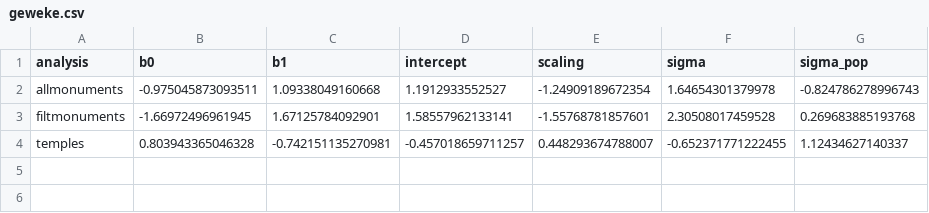
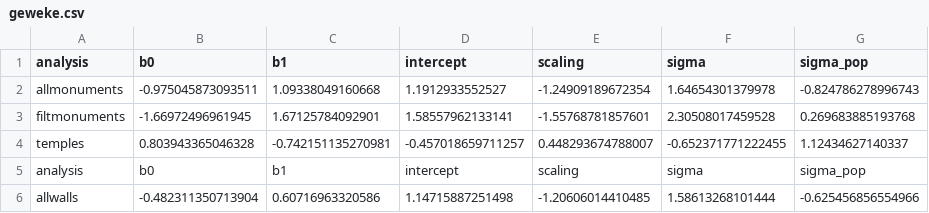
Before and after one commit to wccarleton/urbanscale, a CSV file: Output/geweke.csv, drawn as a sheet; the diff names each change by its address in the sheet, - before the commit and + after, or states it on an @@ line.

Commit message:
walls analysis added

```diff
--- a/Output/geweke.csv
+++ b/Output/geweke.csv
+row 5: analysis | b0 | b1 | intercept | scaling | sigma | sigma_pop
+row 6: allwalls | -0.482311350713904 | 0.60716963320586 | 1.14715887251498 | -1.20606014410485 | 1.58613268101444 | -0.625456856554966
```
Also changed, not shown: 2 other files.
